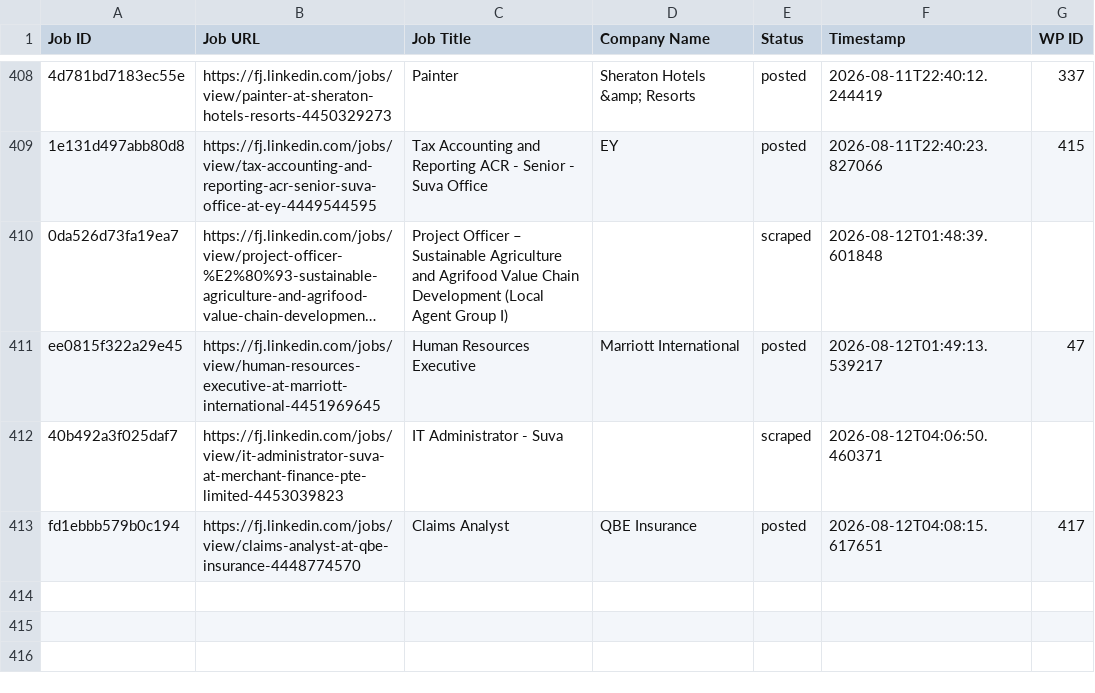
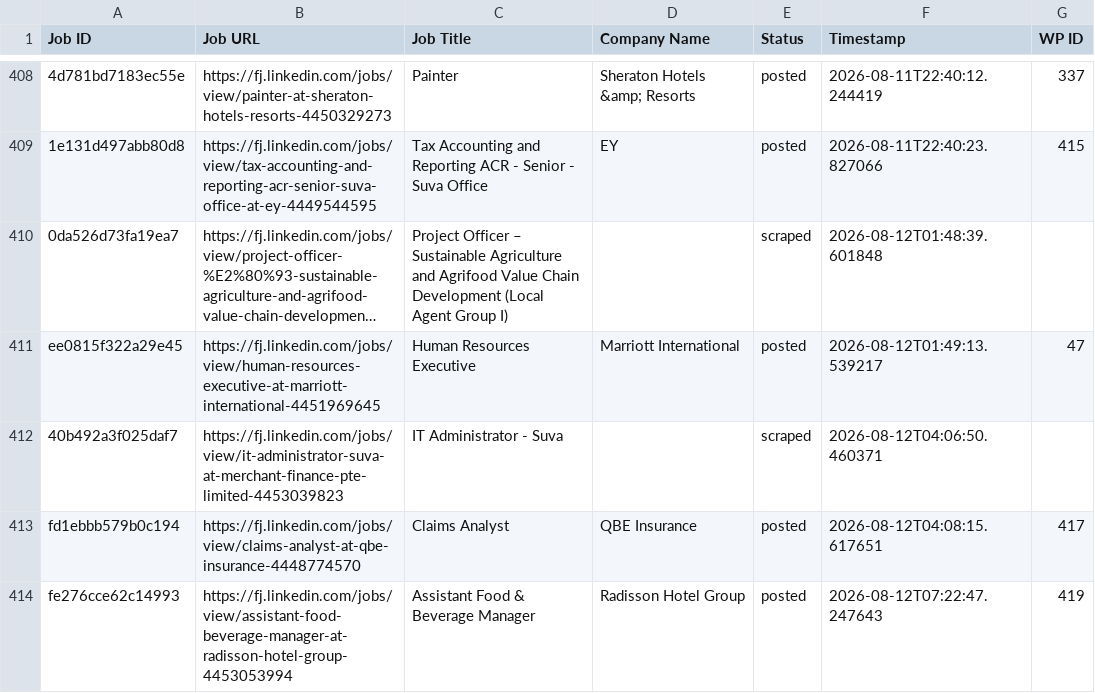
Before and after one commit to innovationinc2000/fj, a CSV file: processed_jobs.csv, drawn as a sheet; only a part is shown, gaps mark what is left out; long unchanged cells end in …; the diff names each change by its address in the sheet, - before the commit and + after, or states it on an @@ line.

```diff
--- a/processed_jobs.csv
+++ b/processed_jobs.csv
+row 414: fe276cce62c14993 | https://fj.linkedin.com/jobs/view/assistant-food-beverage-manager-at-radisson-hotel-group-4453053994 | Assistant Food & Beverage Manager | Radisson Hotel Group | posted | 2026-08-12T07:22:47.247643 | 419
```
